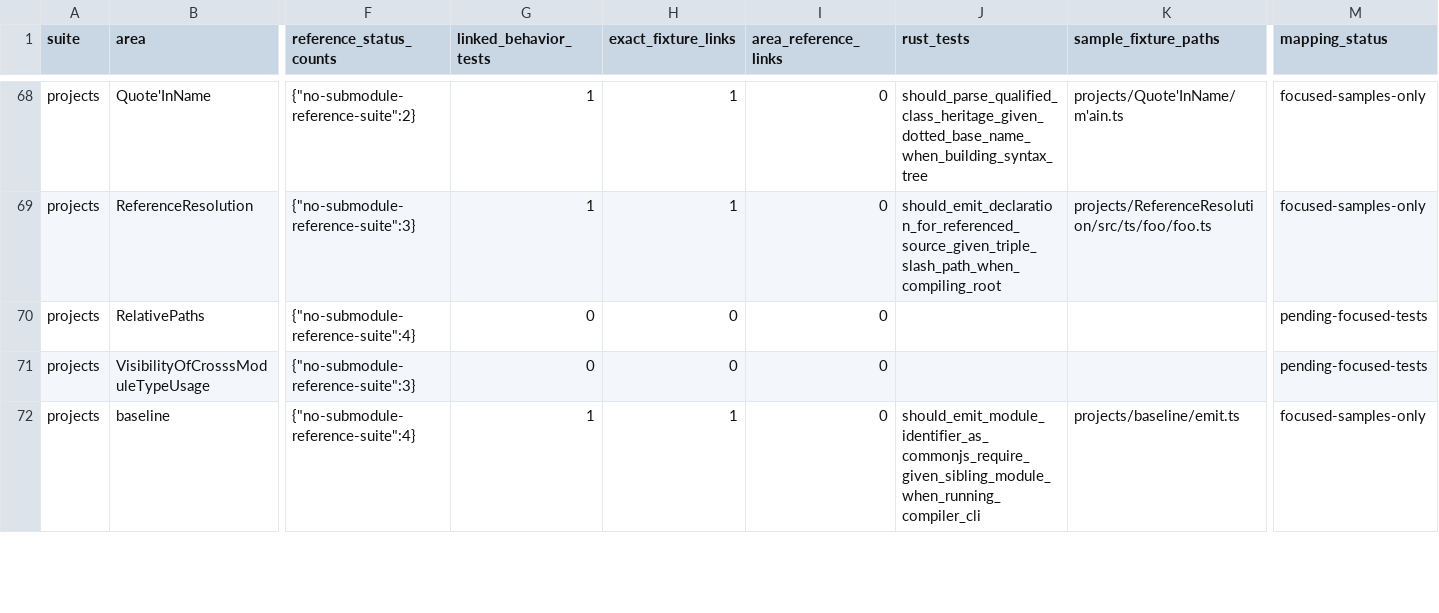
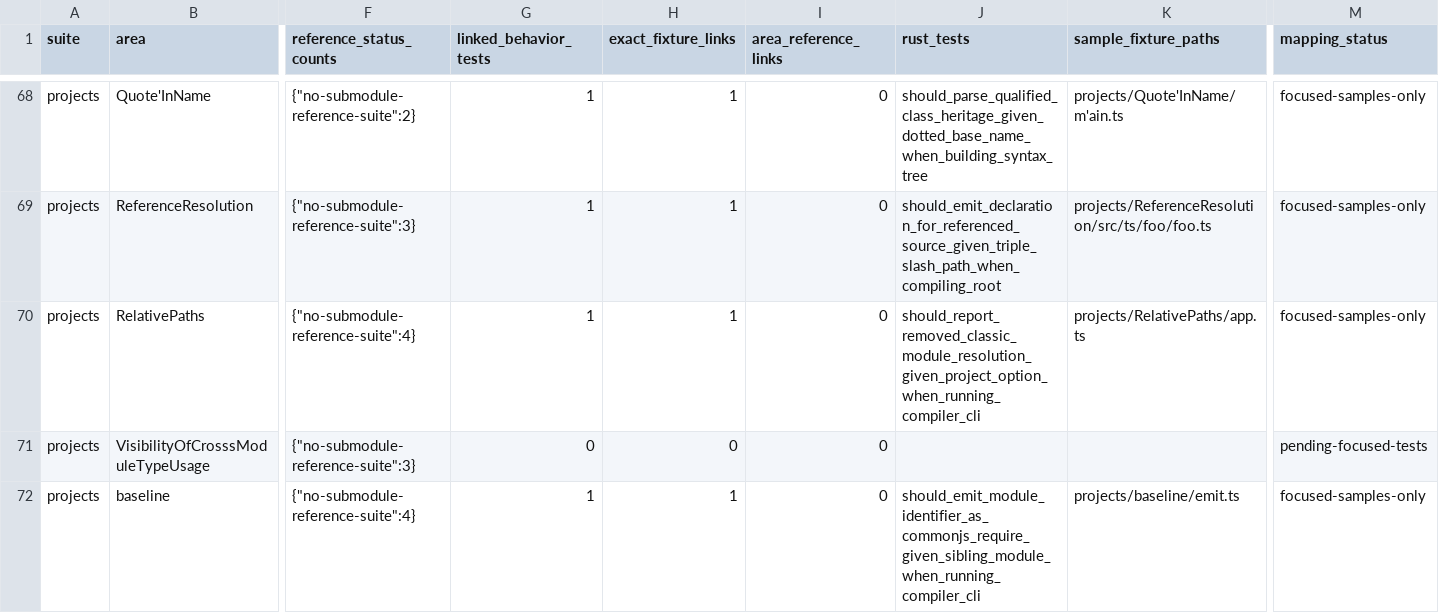
Before and after one commit to tsrzl/compiler, a TSV file: docs/typescript-7-coverage-progress.tsv, drawn as a sheet; only a part is shown, gaps mark what is left out; the diff names each change by its address in the sheet, - before the commit and + after, or states it on an @@ line.

Commit message:
test: map removed classic resolution option

```diff
--- a/docs/typescript-7-coverage-progress.tsv
+++ b/docs/typescript-7-coverage-progress.tsv
-G70 (linked_behavior_tests): 0
+G70 (linked_behavior_tests): 1
-H70 (exact_fixture_links): 0
+H70 (exact_fixture_links): 1
-J70 (rust_tests): (empty)
+J70 (rust_tests): should_report_removed_classic_module_resolution_given_project_option_when_running_compiler_cli
-K70 (sample_fixture_paths): (empty)
+K70 (sample_fixture_paths): projects/RelativePaths/app.ts
-M70 (mapping_status): pending-focused-tests
+M70 (mapping_status): focused-samples-only
```
Also changed, not shown: 4 other files.
